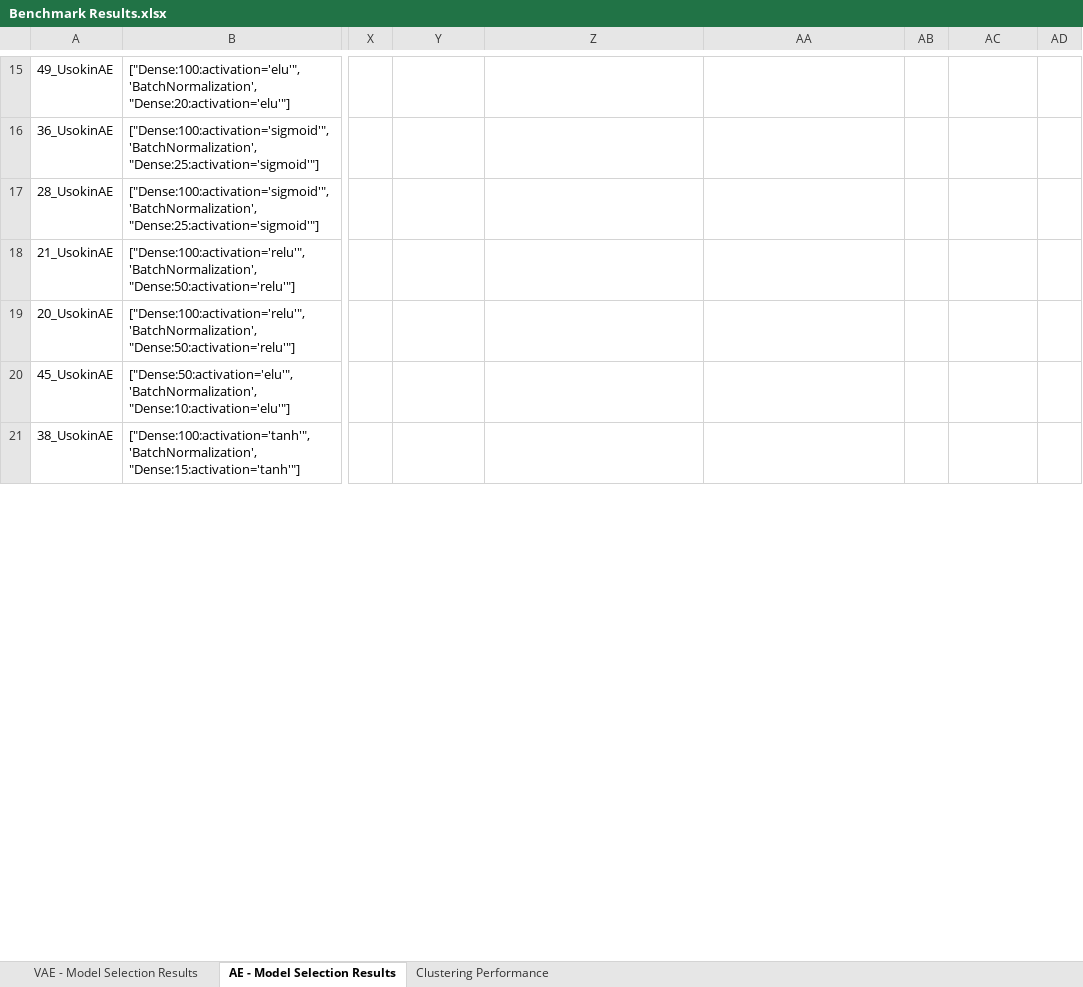
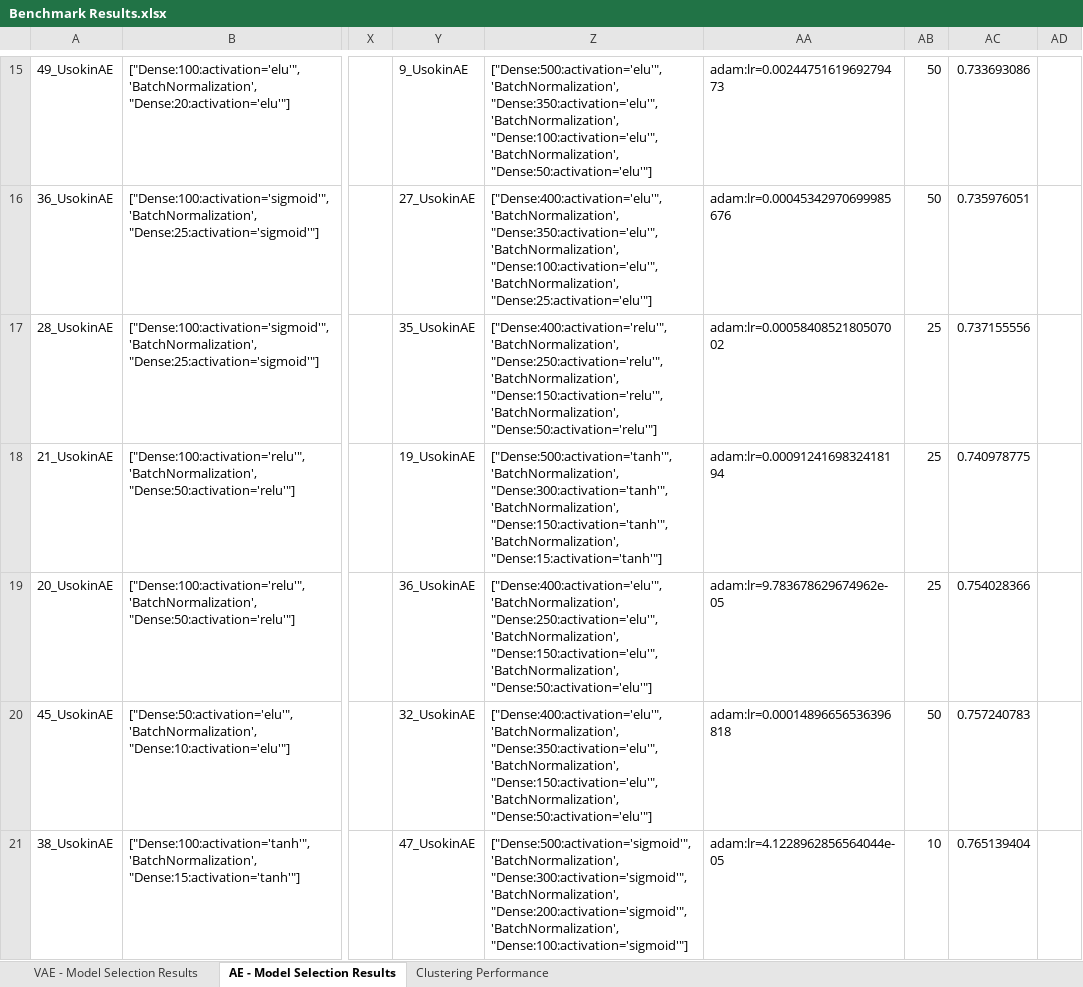
Before and after one commit to kevinc13/single-cell-deep-learning, an Excel workbook: docs/Experiment 1 - Usokin/Benchmark Results.xlsx, sheet AE - Model Selection Results, drawn as a sheet; only a part is shown, gaps mark what is left out; values as stored, in another font and other column widths than the file's, no borders; the diff covers the shown part only; the diff names each change by its address in the sheet, - before the commit and + after, or states it on an @@ line.

```diff
--- a/docs/Experiment 1 - Usokin/Benchmark Results.xlsx (sheet AE - Model Selection Results)
+++ b/docs/Experiment 1 - Usokin/Benchmark Results.xlsx (sheet AE - Model Selection Results)
-Y15: (empty)
+Y15: 9_UsokinAE
-Z15: (empty)
+Z15: ["Dense:500:activation='elu'", 'BatchNormalization', "Dense:350:activation='elu'", 'BatchNormalization', "Dense:100:activation='elu'", 'BatchNormalization', "Dense:50:activation='elu'"]
-AA15: (empty)
+AA15: adam:lr=0.0024475161969279473
-AB15:AB16: (empty)
+AB15:AB16: 50
-AC15: (empty)
+AC15: 0.733693086
-Y16: (empty)
+Y16: 27_UsokinAE
-Z16: (empty)
+Z16: ["Dense:400:activation='elu'", 'BatchNormalization', "Dense:350:activation='elu'", 'BatchNormalization', "Dense:100:activation='elu'", 'BatchNormalization', "Dense:25:activation='elu'"]
-AA16: (empty)
+AA16: adam:lr=0.00045342970699985676
-AC16: (empty)
+AC16: 0.735976051
-Y17: (empty)
+Y17: 35_UsokinAE
-Z17: (empty)
+Z17: ["Dense:400:activation='relu'", 'BatchNormalization', "Dense:250:activation='relu'", 'BatchNormalization', "Dense:150:activation='relu'", 'BatchNormalization', "Dense:50:activation='relu'"]
-AA17: (empty)
+AA17: adam:lr=0.0005840852180507002
-AB17:AB19: (empty)
+AB17:AB19: 25
-AC17: (empty)
+AC17: 0.737155556
-Y18: (empty)
+Y18: 19_UsokinAE
-Z18: (empty)
+Z18: ["Dense:500:activation='tanh'", 'BatchNormalization', "Dense:300:activation='tanh'", 'BatchNormalization', "Dense:150:activation='tanh'", 'BatchNormalization', "Dense:15:activation='tanh'"]
-AA18: (empty)
+AA18: adam:lr=0.0009124169832418194
-AC18: (empty)
+AC18: 0.740978775
-Y19: (empty)
+Y19: 36_UsokinAE
-Z19: (empty)
+Z19: ["Dense:400:activation='elu'", 'BatchNormalization', "Dense:250:activation='elu'", 'BatchNormalization', "Dense:150:activation='elu'", 'BatchNormalization', "Dense:50:activation='elu'"]
-AA19: (empty)
+AA19: adam:lr=9.783678629674962e-05
-AC19: (empty)
+AC19: 0.754028366
-Y20: (empty)
+Y20: 32_UsokinAE
-Z20: (empty)
+Z20: ["Dense:400:activation='elu'", 'BatchNormalization', "Dense:350:activation='elu'", 'BatchNormalization', "Dense:150:activation='elu'", 'BatchNormalization', "Dense:50:activation='elu'"]
-AA20: (empty)
+AA20: adam:lr=0.00014896656536396818
-AB20: (empty)
+AB20: 50
-AC20: (empty)
+AC20: 0.757240783
-Y21: (empty)
+Y21: 47_UsokinAE
-Z21: (empty)
+Z21: ["Dense:500:activation='sigmoid'", 'BatchNormalization', "Dense:300:activation='sigmoid'", 'BatchNormalization', "Dense:200:activation='sigmoid'", 'BatchNormalization', "Dense:100:activation='sigmoid'"]
-AA21: (empty)
+AA21: adam:lr=4.1228962856564044e-05
-AB21: (empty)
+AB21: 10
-AC21: (empty)
+AC21: 0.765139404
```
Also changed, not shown: 220 edited cells elsewhere in this sheet, 19 other files.
